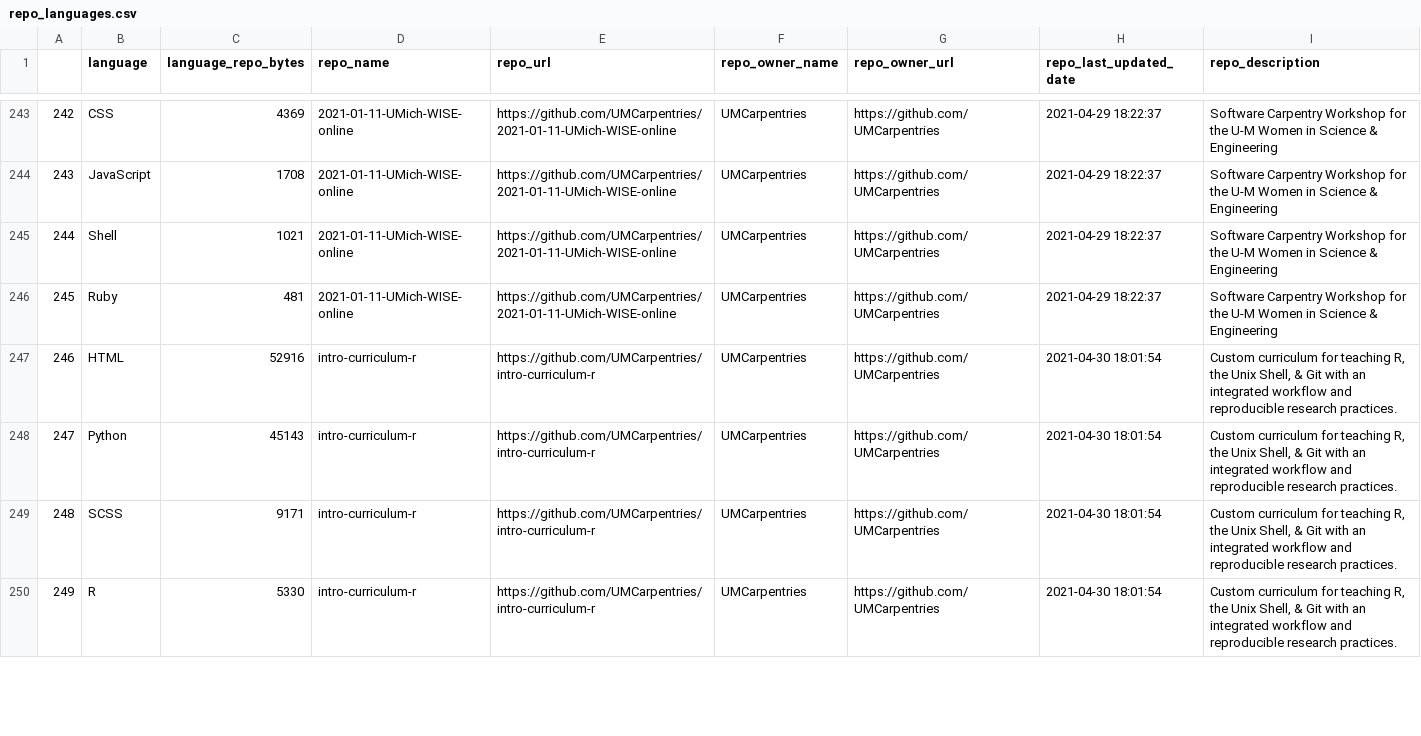
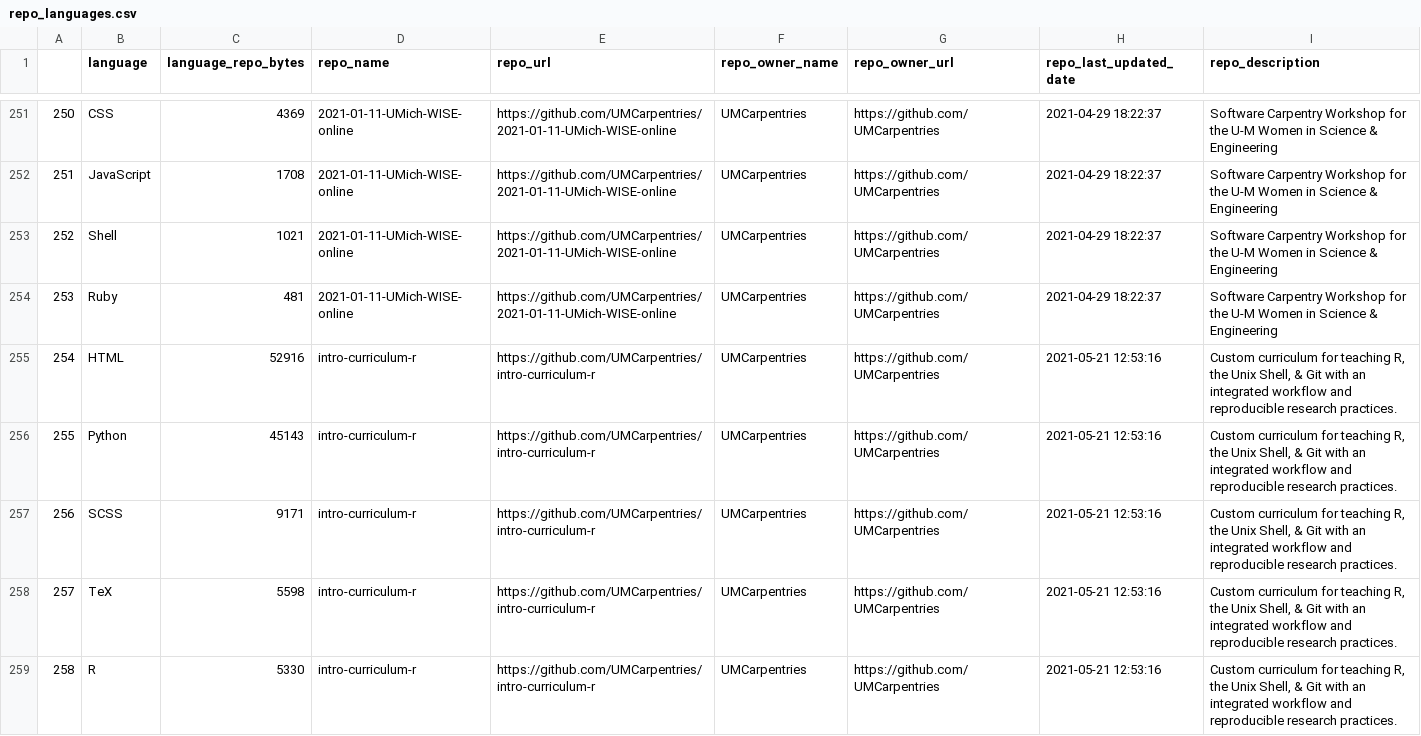
Before and after one commit to jsvanilla/meta-repo, a CSV file: data/repo_languages.csv, drawn as a sheet; only a part is shown, gaps mark what is left out; addresses are those after the commit; the diff covers the shown part only; the diff names each change by its address in the sheet, - before the commit and + after, or states it on an @@ line.

```diff
--- a/data/repo_languages.csv
+++ b/data/repo_languages.csv
@@ column A renumbered from row 45 down @@
-H255:H257 (repo_last_updated_date): 2021-04-30 18:01:54
+H255:H257 (repo_last_updated_date): 2021-05-21 12:53:16
+row 258: 257 | TeX | 5598 | intro-curriculum-r | https://github.com/UMCarpentries/intro-curriculum-r | UMCarpentries | https://github.com/UMCarpentries | 2021-05-21 12:53:16 | Custom curriculum for teaching R, the Unix Shell, & Git with an integrated workflow and reproducible research practices.
-H259 (repo_last_updated_date): 2021-04-30 18:01:54
+H259 (repo_last_updated_date): 2021-05-21 12:53:16
```
Also changed, not shown: 9 added rows, 1 removed row and 30 edited cells elsewhere in this file, 5 other files.
